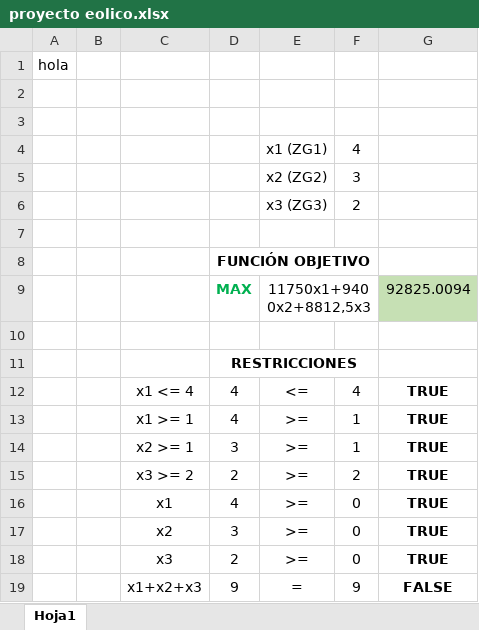
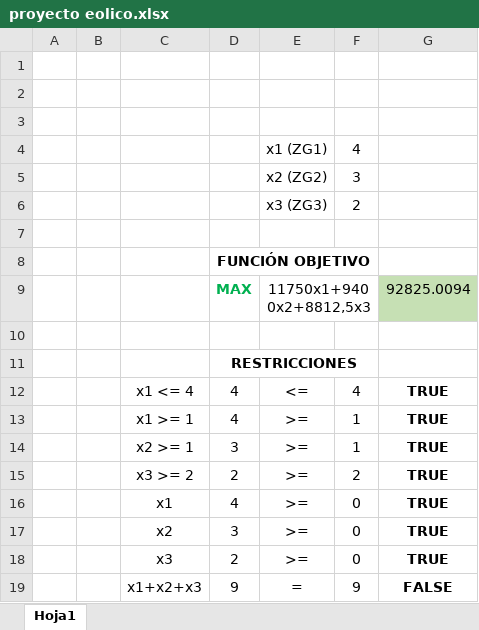
Before and after one commit to nandradem/project, an Excel workbook: proyecto eolico.xlsx, sheet Hoja1, drawn as a sheet; values as stored, in another font and other column widths than the file's, no borders; the diff names each change by its address in the sheet, - before the commit and + after, or states it on an @@ line.

Commit message:
Update proyecto eolico.xlsx

```diff
--- a/proyecto eolico.xlsx (sheet Hoja1)
+++ b/proyecto eolico.xlsx (sheet Hoja1)
-A1: hola
+A1: (empty)
```
